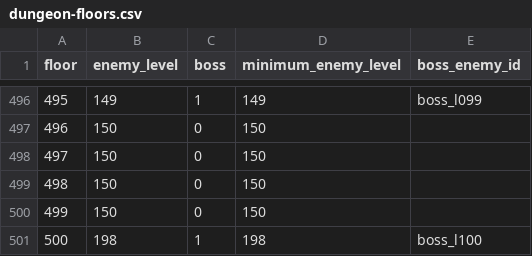
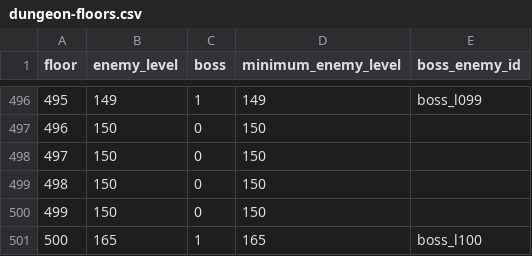
Before and after one commit to Katsuya100/magia-fantasy-larp-tool, a CSV file: assets/data/dungeon-floors.csv, drawn as a sheet; only a part is shown, gaps mark what is left out.

Commit message:
Reduce F100 overlevel boss to 165 while retaining standard enemy growth and 101F+ scaling

```diff
--- a/assets/data/dungeon-floors.csv
+++ b/assets/data/dungeon-floors.csv
@@ -500,2 +500,2 @@ floor,enemy_level,boss,minimum_enemy_level,boss_enemy_id
 499,150,0,150,
-500,198,1,198,boss_l100
+500,165,1,165,boss_l100
```
Also changed, not shown: 1 other file.
